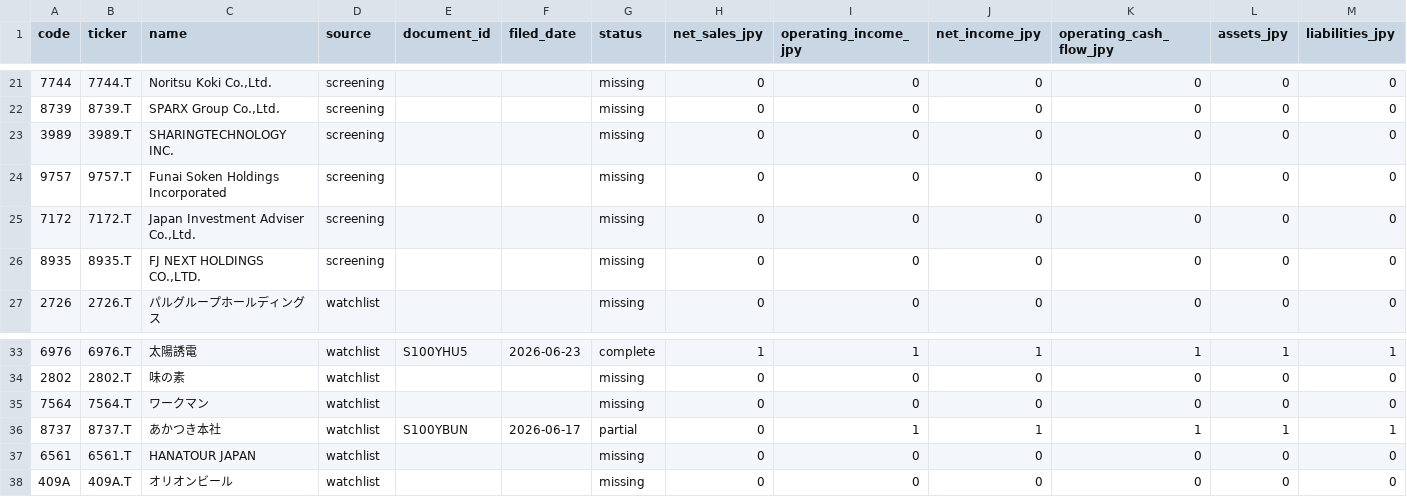
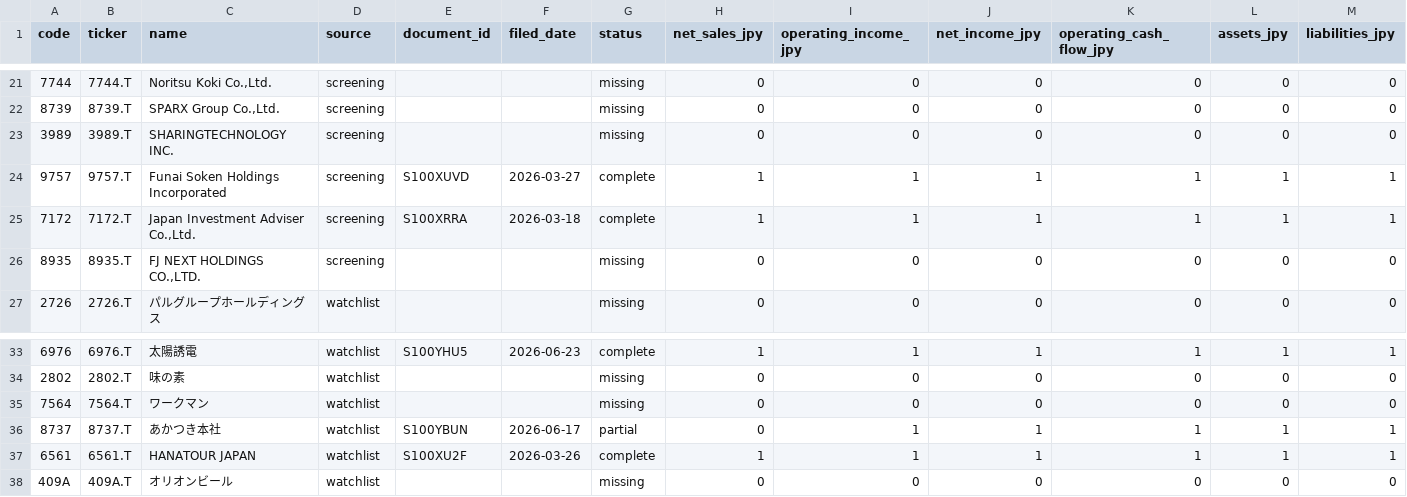
Before and after one commit to singingdog47/nvestment-quant, a CSV file: data/intelligence/primary_fundamentals_coverage_latest.csv, drawn as a sheet; only a part is shown, gaps mark what is left out.

```diff
--- a/data/intelligence/primary_fundamentals_coverage_latest.csv
+++ b/data/intelligence/primary_fundamentals_coverage_latest.csv
@@ -23,4 +23,4 @@ code,ticker,name,source,document_id,filed_date,status,net_sales_jpy,operating_in
 3989,3989.T,SHARINGTECHNOLOGY INC.,screening,,,missing,0,0,0,0,0,0
-9757,9757.T,Funai Soken Holdings Incorporated,screening,,,missing,0,0,0,0,0,0
-7172,7172.T,"Japan Investment Adviser Co.,Ltd.",screening,,,missing,0,0,0,0,0,0
+9757,9757.T,Funai Soken Holdings Incorporated,screening,S100XUVD,2026-03-27,complete,1,1,1,1,1,1
+7172,7172.T,"Japan Investment Adviser Co.,Ltd.",screening,S100XRRA,2026-03-18,complete,1,1,1,1,1,1
 8935,8935.T,"FJ NEXT HOLDINGS CO.,LTD.",screening,,,missing,0,0,0,0,0,0
@@ -36,3 +36,3 @@ code,ticker,name,source,document_id,filed_date,status,net_sales_jpy,operating_in
 8737,8737.T,あかつき本社,watchlist,S100YBUN,2026-06-17,partial,0,1,1,1,1,1
-6561,6561.T,HANATOUR JAPAN,watchlist,,,missing,0,0,0,0,0,0
+6561,6561.T,HANATOUR JAPAN,watchlist,S100XU2F,2026-03-26,complete,1,1,1,1,1,1
 409A,409A.T,オリオンビール,watchlist,,,missing,0,0,0,0,0,0
```
Also changed, not shown: data/fundamentals_latest.csv, data/intelligence/company_snapshot_latest.csv, 47 other files.
